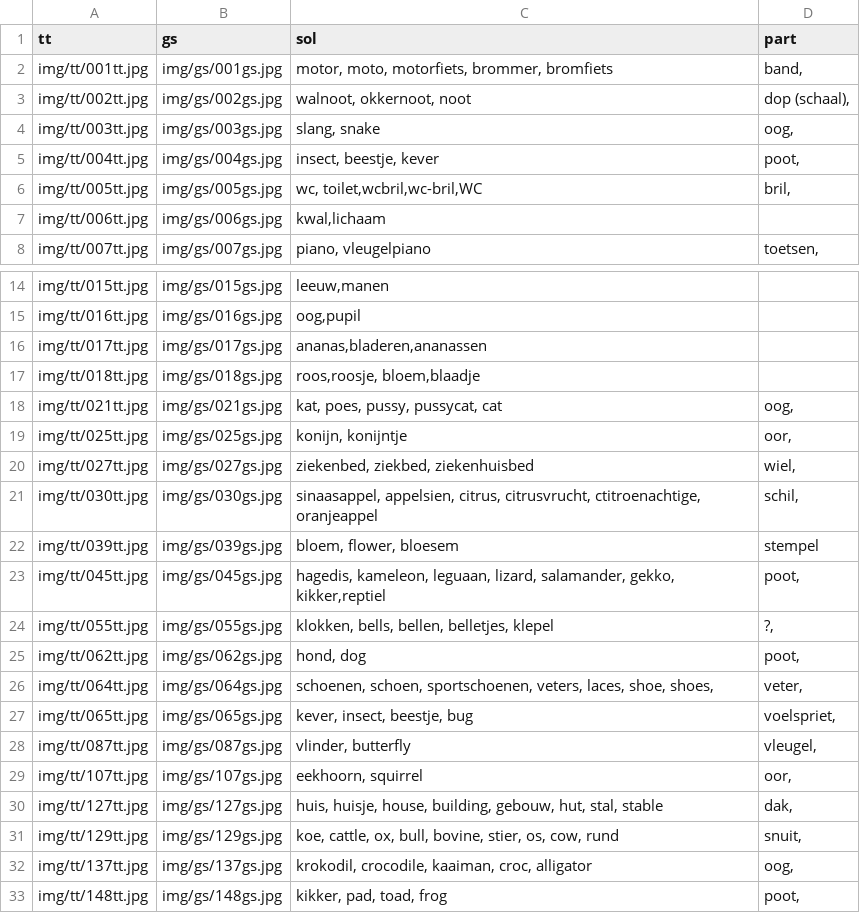
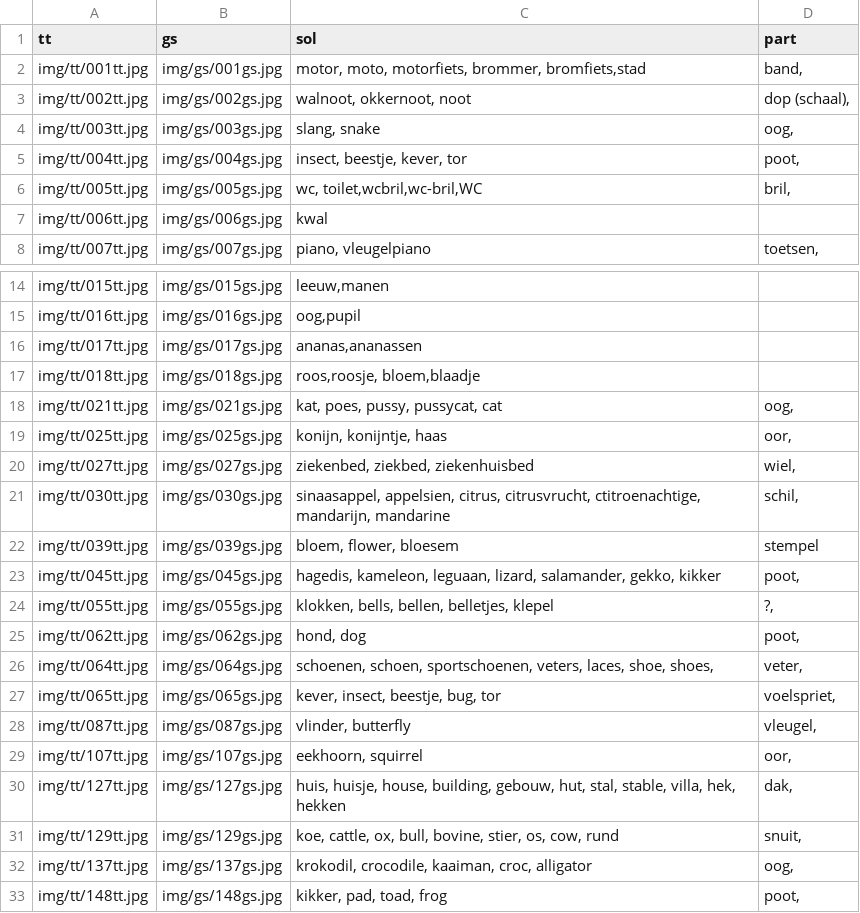
Before and after one commit to hoenir/MooneyTD, a CSV file: mooneyanswerkey.csv, drawn as a sheet; only a part is shown, gaps mark what is left out; the diff covers the shown part only.

```diff
--- a/mooneyanswerkey.csv
+++ b/mooneyanswerkey.csv
@@ -1,8 +1,8 @@
 tt	gs	sol	part
-img/tt/001tt.jpg	img/gs/001gs.jpg	motor, moto, motorfiets, brommer, bromfiets	band,
+img/tt/001tt.jpg	img/gs/001gs.jpg	motor, moto, motorfiets, brommer, bromfiets,stad	band,
 img/tt/002tt.jpg	img/gs/002gs.jpg	walnoot, okkernoot, noot 	dop (schaal),
 img/tt/003tt.jpg	img/gs/003gs.jpg	slang, snake	oog,
-img/tt/004tt.jpg	img/gs/004gs.jpg	insect, beestje, kever	poot,
+img/tt/004tt.jpg	img/gs/004gs.jpg	insect, beestje, kever, tor	poot,
 img/tt/005tt.jpg	img/gs/005gs.jpg	wc, toilet,wcbril,wc-bril,WC	bril,
-img/tt/006tt.jpg	img/gs/006gs.jpg	kwal,lichaam	
+img/tt/006tt.jpg	img/gs/006gs.jpg	kwal	
 img/tt/007tt.jpg	img/gs/007gs.jpg	piano, vleugelpiano	toetsen,
@@ -15,10 +15,10 @@ img/tt/015tt.jpg	img/gs/015gs.jpg	leeuw,manen
 img/tt/016tt.jpg	img/gs/016gs.jpg	oog,pupil	
-img/tt/017tt.jpg	img/gs/017gs.jpg	ananas,bladeren,ananassen	
+img/tt/017tt.jpg	img/gs/017gs.jpg	ananas,ananassen	
 img/tt/018tt.jpg	img/gs/018gs.jpg	roos,roosje, bloem,blaadje	
 img/tt/021tt.jpg	img/gs/021gs.jpg	kat, poes, pussy, pussycat, cat	oog,
-img/tt/025tt.jpg	img/gs/025gs.jpg	konijn, konijntje 	oor,
+img/tt/025tt.jpg	img/gs/025gs.jpg	konijn, konijntje, haas 	oor,
 img/tt/027tt.jpg	img/gs/027gs.jpg	ziekenbed, ziekbed, ziekenhuisbed	wiel,
-img/tt/030tt.jpg	img/gs/030gs.jpg	sinaasappel, appelsien, citrus, citrusvrucht, ctitroenachtige, oranjeappel	schil,
+img/tt/030tt.jpg	img/gs/030gs.jpg	sinaasappel, appelsien, citrus, citrusvrucht, ctitroenachtige, mandarijn, mandarine	schil,
 img/tt/039tt.jpg	img/gs/039gs.jpg	bloem, flower, bloesem	stempel
-img/tt/045tt.jpg	img/gs/045gs.jpg	hagedis, kameleon, leguaan, lizard, salamander, gekko, kikker,reptiel	poot,
+img/tt/045tt.jpg	img/gs/045gs.jpg	hagedis, kameleon, leguaan, lizard, salamander, gekko, kikker	poot,
 img/tt/055tt.jpg	img/gs/055gs.jpg	klokken, bells, bellen, belletjes, klepel	?,
@@ -26,6 +26,6 @@ img/tt/062tt.jpg	img/gs/062gs.jpg	hond, dog	poot,
 img/tt/064tt.jpg	img/gs/064gs.jpg	schoenen, schoen, sportschoenen, veters, laces, shoe, shoes,	veter,
-img/tt/065tt.jpg	img/gs/065gs.jpg	kever, insect, beestje, bug	voelspriet,
+img/tt/065tt.jpg	img/gs/065gs.jpg	kever, insect, beestje, bug, tor	voelspriet,
 img/tt/087tt.jpg	img/gs/087gs.jpg	vlinder, butterfly	vleugel,
 img/tt/107tt.jpg	img/gs/107gs.jpg	eekhoorn, squirrel	oor,
-img/tt/127tt.jpg	img/gs/127gs.jpg	huis, huisje, house, building, gebouw, hut, stal, stable	dak,
+img/tt/127tt.jpg	img/gs/127gs.jpg	huis, huisje, house, building, gebouw, hut, stal, stable, villa, hek, hekken	dak,
 img/tt/129tt.jpg	img/gs/129gs.jpg	koe, cattle, ox, bull, bovine, stier, os, cow, rund 	snuit,
```
Also changed, not shown: 12 edited cells elsewhere in this file, 26 other files.
